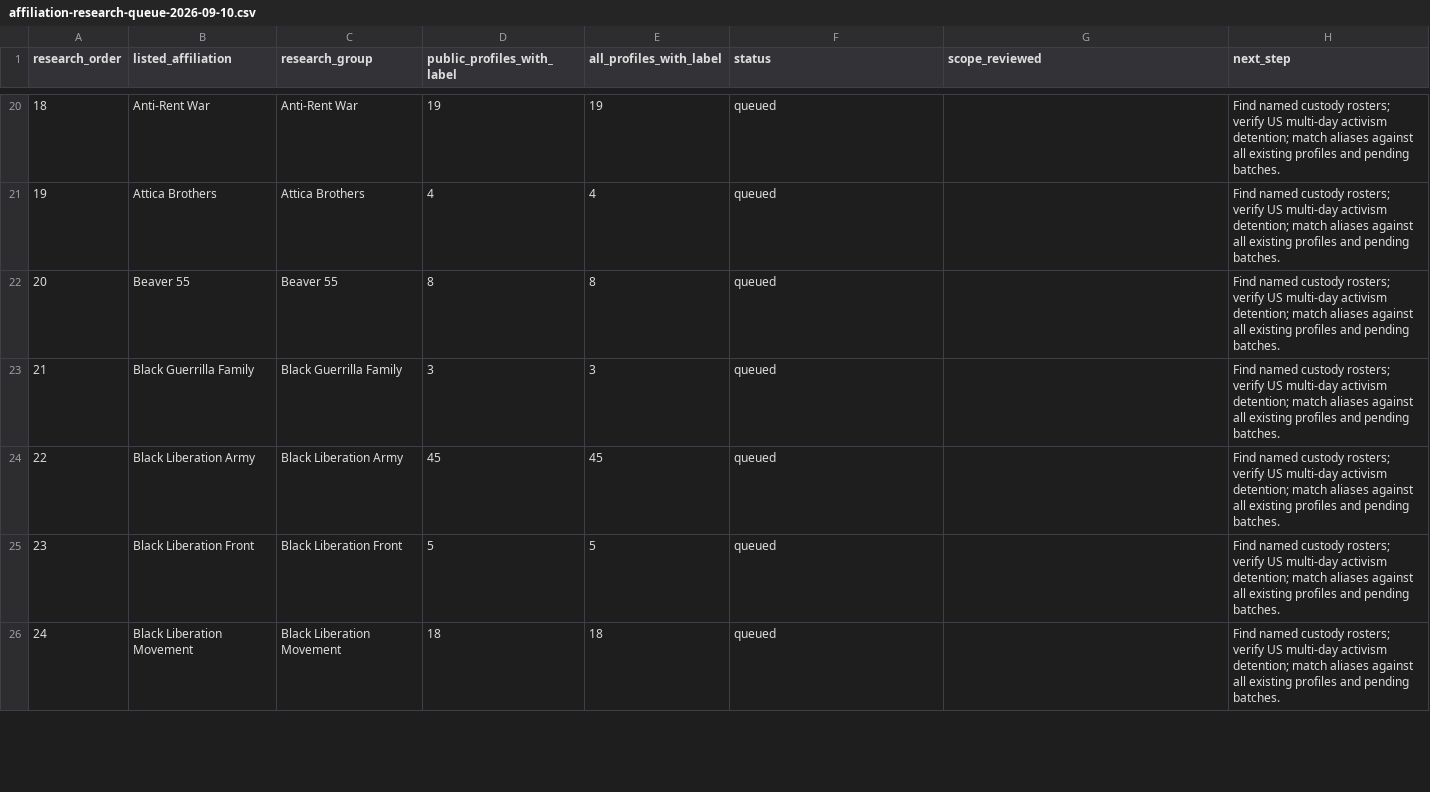
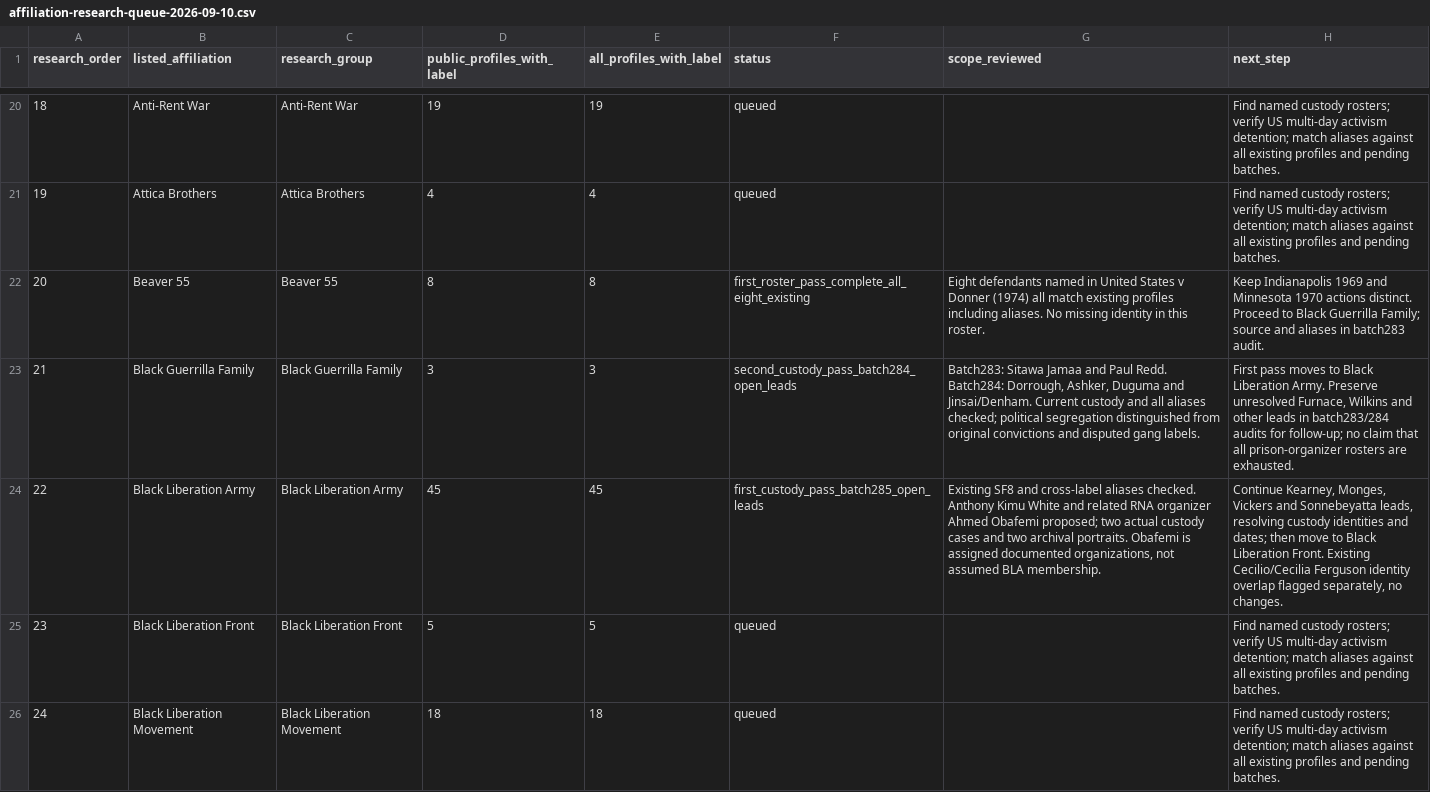
Before and after one commit to nativenewengland/NPPC-Website, a CSV file: database/data/audits/affiliation-research-queue-2026-09-10.csv, drawn as a sheet; only a part is shown, gaps mark what is left out.

Commit message:
Add Obafemi and White custody records in batch 285

```diff
--- a/database/data/audits/affiliation-research-queue-2026-09-10.csv
+++ b/database/data/audits/affiliation-research-queue-2026-09-10.csv
@@ -21,5 +21,5 @@ research_order,listed_affiliation,research_group,public_profiles_with_label,all_
 19,Attica Brothers,Attica Brothers,4,4,queued,,Find named custody rosters; verify US multi-day activism detention; match aliases against all existing profiles and pending batches.
-20,Beaver 55,Beaver 55,8,8,queued,,Find named custody rosters; verify US multi-day activism detention; match aliases against all existing profiles and pending batches.
-21,Black Guerrilla Family,Black Guerrilla Family,3,3,queued,,Find named custody rosters; verify US multi-day activism detention; match aliases against all existing profiles and pending batches.
-22,Black Liberation Army,Black Liberation Army,45,45,queued,,Find named custody rosters; verify US multi-day activism detention; match aliases against all existing profiles and pending batches.
+20,Beaver 55,Beaver 55,8,8,first_roster_pass_complete_all_eight_existing,Eight defendants named in United States v Donner (1974) all match existing profiles including aliases. No missing identity in this roster.,Keep Indianapolis 1969 and Minnesota 1970 actions distinct. Proceed to Black Guerrilla Family; source and aliases in batch283 audit.
+21,Black Guerrilla Family,Black Guerrilla Family,3,3,second_custody_pass_batch284_open_leads,"Batch283: Sitawa Jamaa and Paul Redd. Batch284: Dorrough, Ashker, Duguma and Jinsai/Denham. Current custody and all aliases checked; political segregation distinguished from original convictions and disputed gang labels.","First pass moves to Black Liberation Army. Preserve unresolved Furnace, Wilkins and other leads in batch283/284 audits for follow-up; no claim that all prison-organizer rosters are exhausted."
+22,Black Liberation Army,Black Liberation Army,45,45,first_custody_pass_batch285_open_leads,"Existing SF8 and cross-label aliases checked. Anthony Kimu White and related RNA organizer Ahmed Obafemi proposed; two actual custody cases and two archival portraits. Obafemi is assigned documented organizations, not assumed BLA membership.","Continue Kearney, Monges, Vickers and Sonnebeyatta leads, resolving custody identities and dates; then move to Black Liberation Front. Existing Cecilio/Cecilia Ferguson identity overlap flagged separately, no changes."
 23,Black Liberation Front,Black Liberation Front,5,5,queued,,Find named custody rosters; verify US multi-day activism detention; match aliases against all existing profiles and pending batches.
```
Also changed, not shown: 6 other files.
